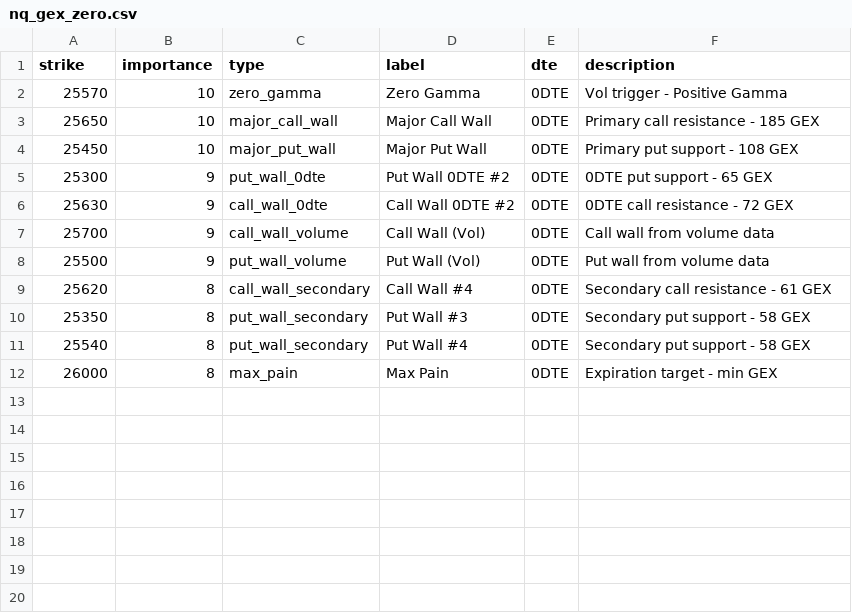
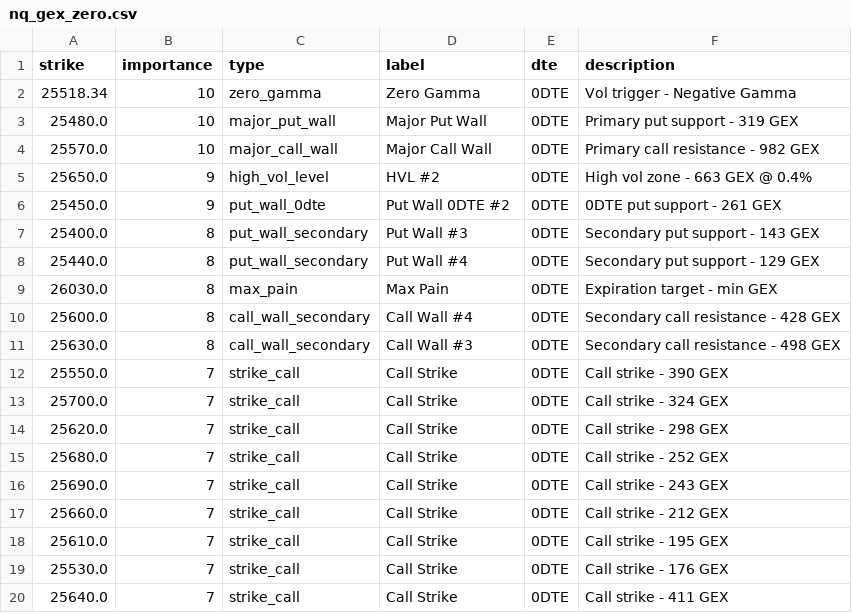
Before and after one commit to enzocosson/gex-levels-manual, a CSV file: nq_gex_zero.csv, drawn as a sheet.

```diff
--- a/nq_gex_zero.csv
+++ b/nq_gex_zero.csv
@@ -1,12 +1,20 @@
 strike,importance,type,label,dte,description
-25570,10,zero_gamma,Zero Gamma,0DTE,Vol trigger - Positive Gamma
-25650,10,major_call_wall,Major Call Wall,0DTE,Primary call resistance - 185 GEX
-25450,10,major_put_wall,Major Put Wall,0DTE,Primary put support - 108 GEX
-25300,9,put_wall_0dte,Put Wall 0DTE #2,0DTE,0DTE put support - 65 GEX
-25630,9,call_wall_0dte,Call Wall 0DTE #2,0DTE,0DTE call resistance - 72 GEX
-25700,9,call_wall_volume,Call Wall (Vol),0DTE,Call wall from volume data
-25500,9,put_wall_volume,Put Wall (Vol),0DTE,Put wall from volume data
-25620,8,call_wall_secondary,Call Wall #4,0DTE,Secondary call resistance - 61 GEX
-25350,8,put_wall_secondary,Put Wall #3,0DTE,Secondary put support - 58 GEX
-25540,8,put_wall_secondary,Put Wall #4,0DTE,Secondary put support - 58 GEX
-26000,8,max_pain,Max Pain,0DTE,Expiration target - min GEX
+25518.34,10,zero_gamma,Zero Gamma,0DTE,Vol trigger - Negative Gamma
+25480.0,10,major_put_wall,Major Put Wall,0DTE,Primary put support - 319 GEX
+25570.0,10,major_call_wall,Major Call Wall,0DTE,Primary call resistance - 982 GEX
+25650.0,9,high_vol_level,HVL #2,0DTE,High vol zone - 663 GEX @ 0.4%
+25450.0,9,put_wall_0dte,Put Wall 0DTE #2,0DTE,0DTE put support - 261 GEX
+25400.0,8,put_wall_secondary,Put Wall #3,0DTE,Secondary put support - 143 GEX
+25440.0,8,put_wall_secondary,Put Wall #4,0DTE,Secondary put support - 129 GEX
+26030.0,8,max_pain,Max Pain,0DTE,Expiration target - min GEX
+25600.0,8,call_wall_secondary,Call Wall #4,0DTE,Secondary call resistance - 428 GEX
+25630.0,8,call_wall_secondary,Call Wall #3,0DTE,Secondary call resistance - 498 GEX
+25550.0,7,strike_call,Call Strike,0DTE,Call strike - 390 GEX
+25700.0,7,strike_call,Call Strike,0DTE,Call strike - 324 GEX
+25620.0,7,strike_call,Call Strike,0DTE,Call strike - 298 GEX
+25680.0,7,strike_call,Call Strike,0DTE,Call strike - 252 GEX
+25690.0,7,strike_call,Call Strike,0DTE,Call strike - 243 GEX
+25660.0,7,strike_call,Call Strike,0DTE,Call strike - 212 GEX
+25610.0,7,strike_call,Call Strike,0DTE,Call strike - 195 GEX
+25530.0,7,strike_call,Call Strike,0DTE,Call strike - 176 GEX
+25640.0,7,strike_call,Call Strike,0DTE,Call strike - 411 GEX
```
Also changed, not shown: es_gex_full.csv, es_gex_one.csv, 5 other files.
